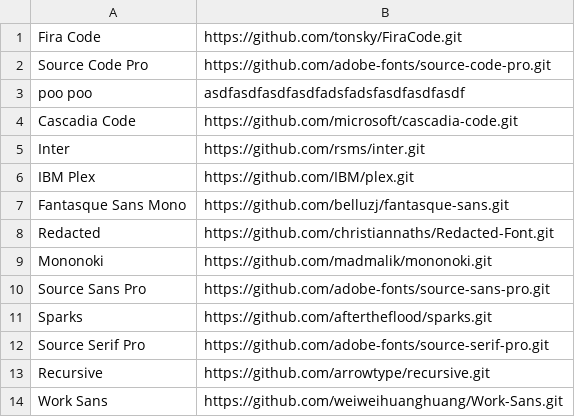
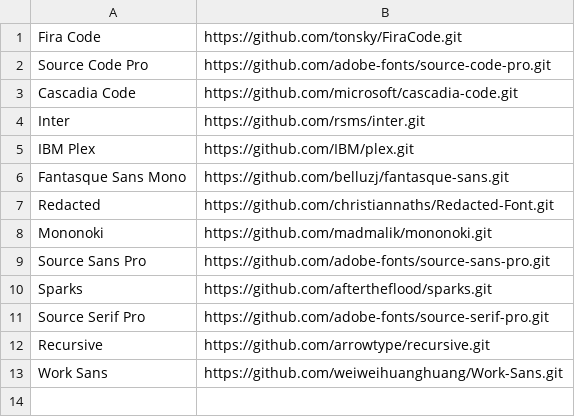
Before and after one commit to eliheuer/libretype-data-tools, a CSV file: csv-data/OFL.csv, drawn as a sheet.

Commit message:
Remove bad row in OFL font data

```diff
--- a/csv-data/OFL.csv
+++ b/csv-data/OFL.csv
@@ -2,3 +2,2 @@ Fira Code,https://github.com/tonsky/FiraCode.git
 Source Code Pro,https://github.com/adobe-fonts/source-code-pro.git
-poo poo,asdfasdfasdfasdfadsfadsfasdfasdfasdf
 Cascadia Code,https://github.com/microsoft/cascadia-code.git
```
